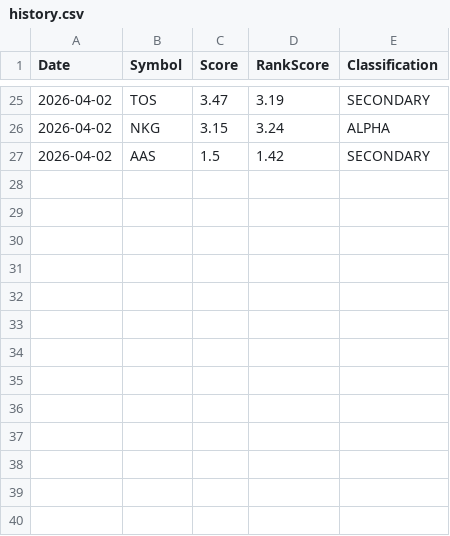
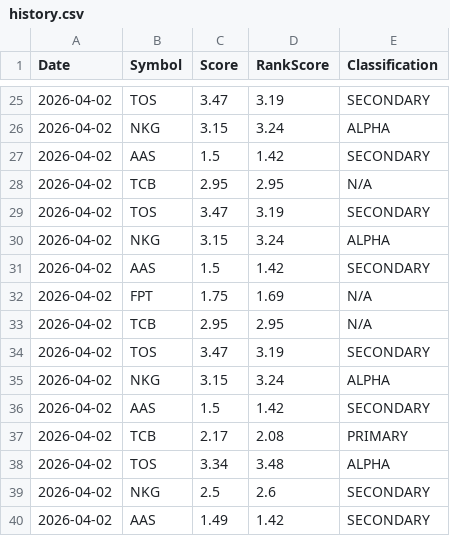
Before and after one commit to Quanghoaai/Aether-Quant, a CSV file: history.csv, drawn as a sheet; only a part is shown, gaps mark what is left out.

```diff
--- a/history.csv
+++ b/history.csv
@@ -27 +27,14 @@ Date,Symbol,Score,RankScore,Classification
 2026-04-02,AAS,1.5,1.42,SECONDARY
+2026-04-02,TCB,2.95,2.95,N/A
+2026-04-02,TOS,3.47,3.19,SECONDARY
+2026-04-02,NKG,3.15,3.24,ALPHA
+2026-04-02,AAS,1.5,1.42,SECONDARY
+2026-04-02,FPT,1.75,1.69,N/A
+2026-04-02,TCB,2.95,2.95,N/A
+2026-04-02,TOS,3.47,3.19,SECONDARY
+2026-04-02,NKG,3.15,3.24,ALPHA
+2026-04-02,AAS,1.5,1.42,SECONDARY
+2026-04-02,TCB,2.17,2.08,PRIMARY
+2026-04-02,TOS,3.34,3.48,ALPHA
+2026-04-02,NKG,2.5,2.6,SECONDARY
+2026-04-02,AAS,1.49,1.42,SECONDARY
```
Also changed, not shown: 9 other files.
